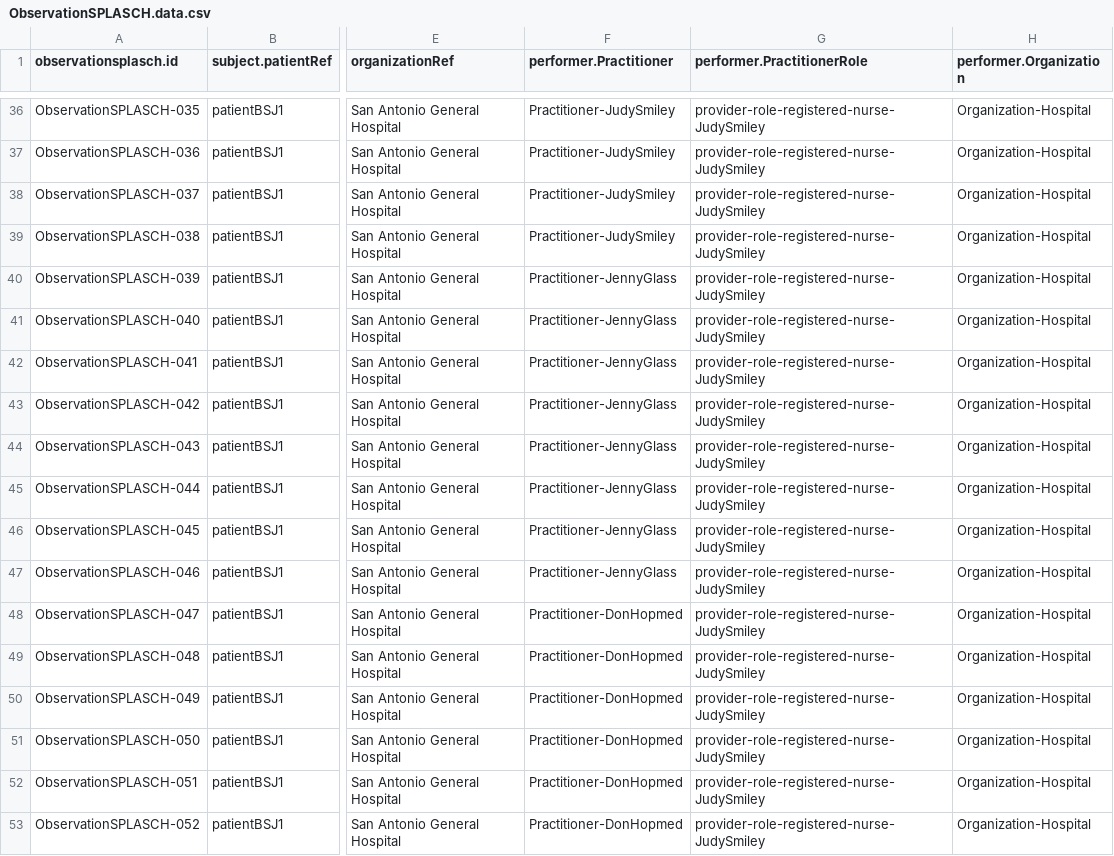
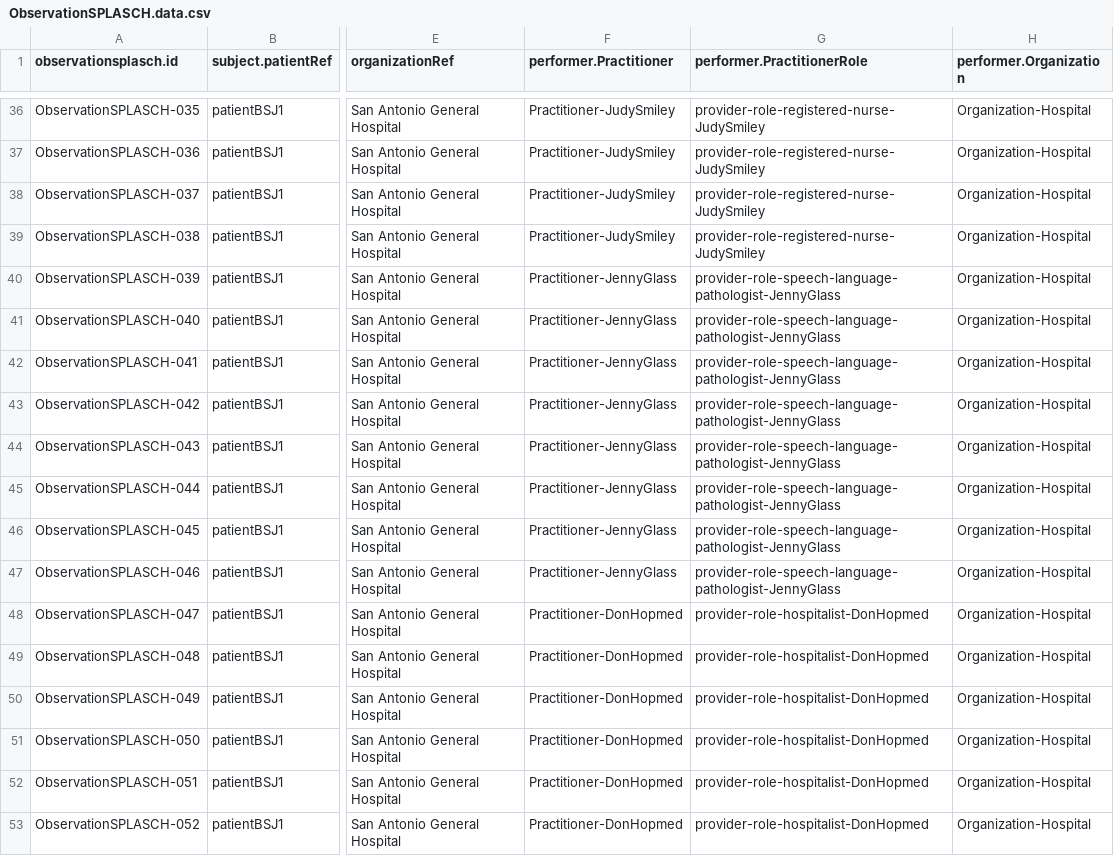
Before and after one commit to paciowg/CSV-to-FSH-app, a CSV file: input/ObservationSPLASCH.data.csv, drawn as a sheet; only a part is shown, gaps mark what is left out; the diff covers the shown part only; the diff names each change by its address in the sheet, - before the commit and + after, or states it on an @@ line.

Commit message:
Updated SPLASCH.data.csv with correct values for practitioner role and organization. (Previously they were placeholders.)

```diff
--- a/input/ObservationSPLASCH.data.csv
+++ b/input/ObservationSPLASCH.data.csv
-G40:G47 (performer.PractitionerRole): provider-role-registered-nurse-JudySmiley
+G40:G47 (performer.PractitionerRole): provider-role-speech-language-pathologist-JennyGlass
-G48:G53 (performer.PractitionerRole): provider-role-registered-nurse-JudySmiley
+G48:G53 (performer.PractitionerRole): provider-role-hospitalist-DonHopmed
```
Also changed, not shown: 128 edited cells elsewhere in this file, 2 other files.
